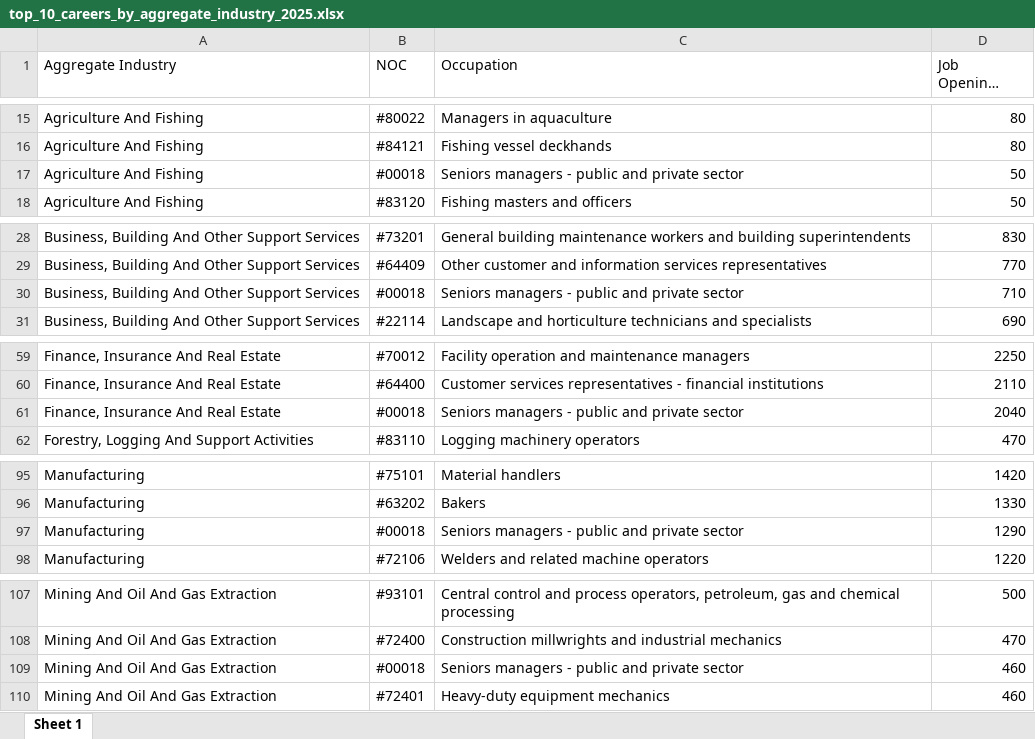
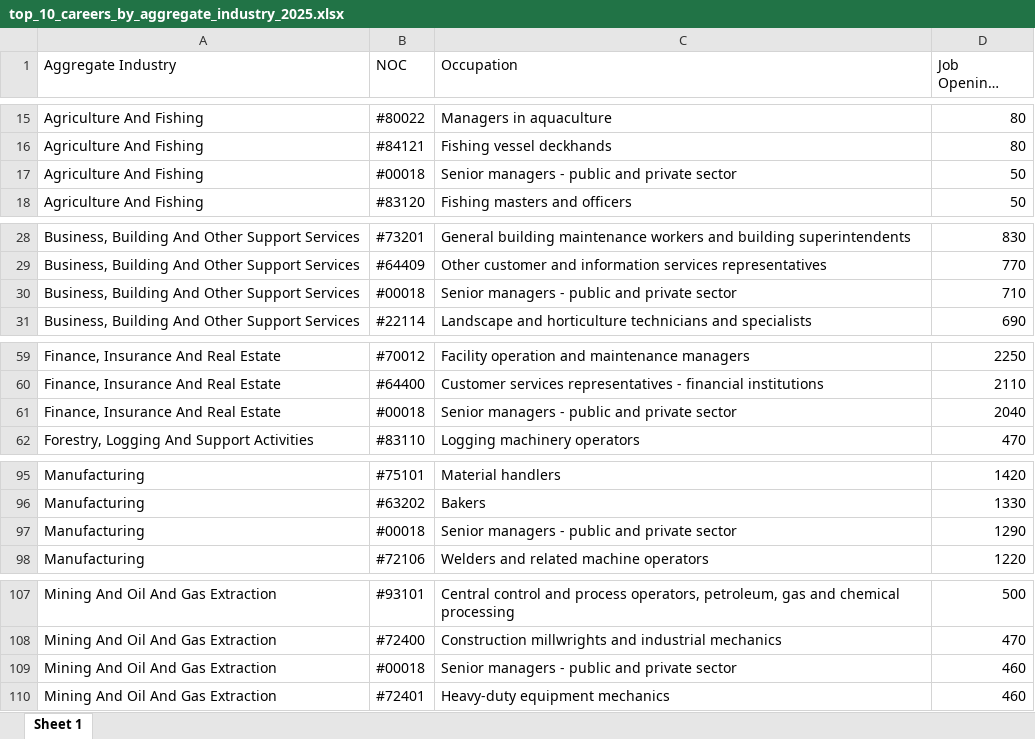
Before and after one commit to bcgov/workbc-ssot, an Excel workbook: migration/data/top_10_careers_by_aggregate_industry_2025.xlsx, sheet Sheet 1, drawn as a sheet; only a part is shown, gaps mark what is left out; long unchanged cells end in …; values as stored, in another font and other column widths than the file's, no borders; the diff covers the shown part only; the diff names each change by its address in the sheet, - before the commit and + after, or states it on an @@ line.

Commit message:
[WBCAMS-1548] Fix typo in top 10 occupations dataset

```diff
--- a/migration/data/top_10_careers_by_aggregate_industry_2025.xlsx (sheet Sheet 1)
+++ b/migration/data/top_10_careers_by_aggregate_industry_2025.xlsx (sheet Sheet 1)
-C17 (Occupation): Seniors managers - public and private sector
+C17 (Occupation): Senior managers - public and private sector
-C30 (Occupation): Seniors managers - public and private sector
+C30 (Occupation): Senior managers - public and private sector
-C61 (Occupation): Seniors managers - public and private sector
+C61 (Occupation): Senior managers - public and private sector
-C97 (Occupation): Seniors managers - public and private sector
+C97 (Occupation): Senior managers - public and private sector
-C109 (Occupation): Seniors managers - public and private sector
+C109 (Occupation): Senior managers - public and private sector
```
Also changed, not shown: 4 edited cells elsewhere in this sheet, 4 other files.
